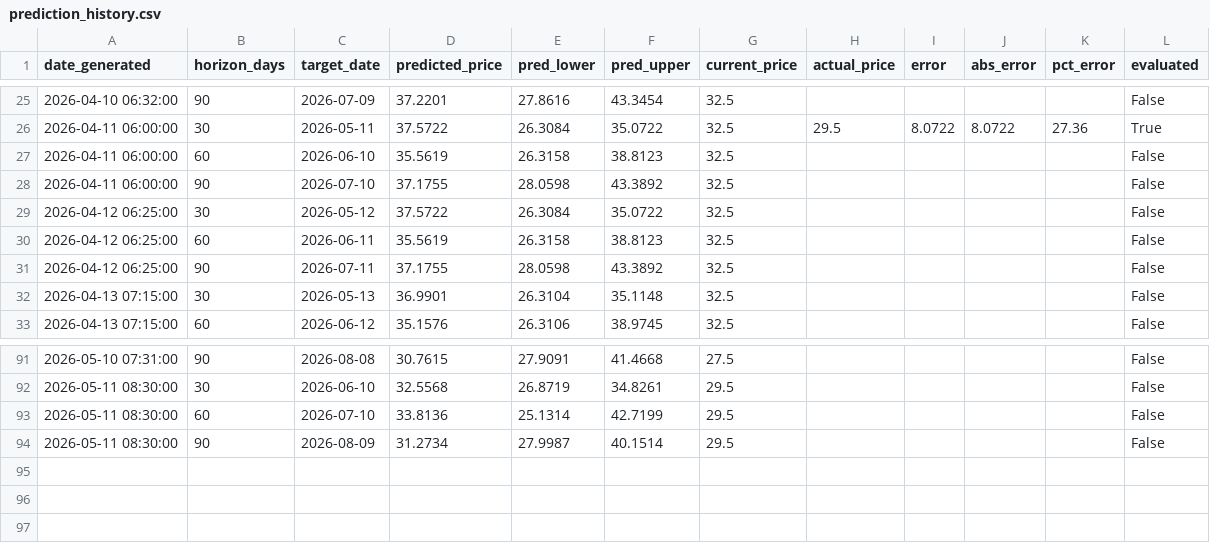
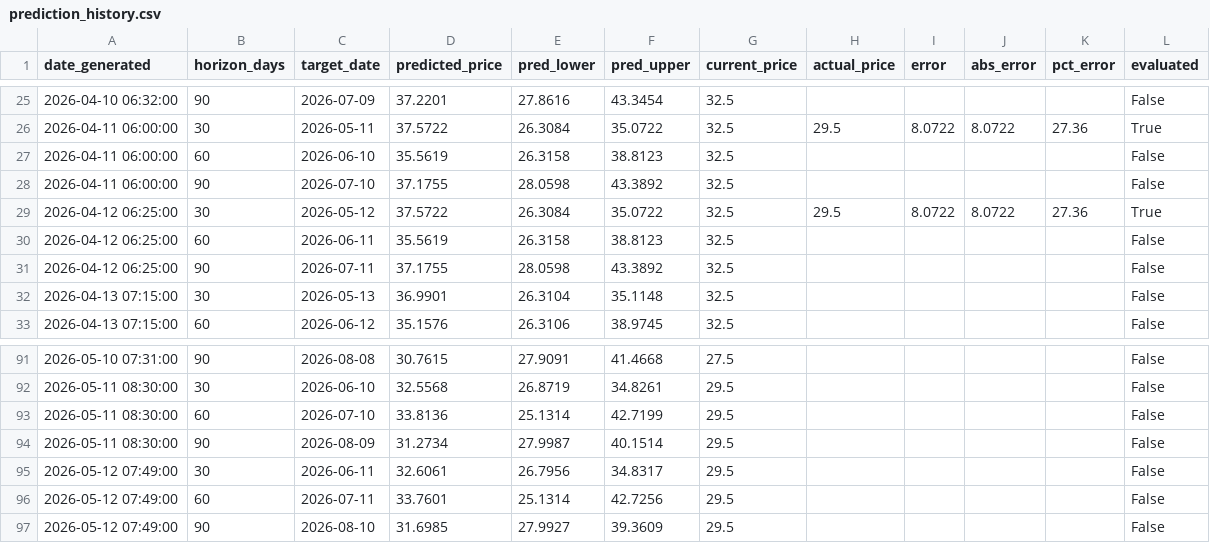
Before and after one commit to susarlar/orangepricecalculatorquantic, a CSV file: data/processed/prediction_history.csv, drawn as a sheet; only a part is shown, gaps mark what is left out.

```diff
--- a/data/processed/prediction_history.csv
+++ b/data/processed/prediction_history.csv
@@ -28,3 +28,3 @@ date_generated,horizon_days,target_date,predicted_price,pred_lower,pred_upper,cu
 2026-04-11 06:00:00,90,2026-07-10,37.1755,28.0598,43.3892,32.5,,,,,False
-2026-04-12 06:25:00,30,2026-05-12,37.5722,26.3084,35.0722,32.5,,,,,False
+2026-04-12 06:25:00,30,2026-05-12,37.5722,26.3084,35.0722,32.5,29.5,8.0722,8.0722,27.36,True
 2026-04-12 06:25:00,60,2026-06-11,35.5619,26.3158,38.8123,32.5,,,,,False
@@ -94 +94,4 @@ date_generated,horizon_days,target_date,predicted_price,pred_lower,pred_upper,cu
 2026-05-11 08:30:00,90,2026-08-09,31.2734,27.9987,40.1514,29.5,,,,,False
+2026-05-12 07:49:00,30,2026-06-11,32.6061,26.7956,34.8317,29.5,,,,,False
+2026-05-12 07:49:00,60,2026-07-11,33.7601,25.1314,42.7256,29.5,,,,,False
+2026-05-12 07:49:00,90,2026-08-10,31.6985,27.9927,39.3609,29.5,,,,,False
```
Also changed, not shown: data/processed/farmer_features.csv, data/processed/refresh_log.csv, 17 other files.
